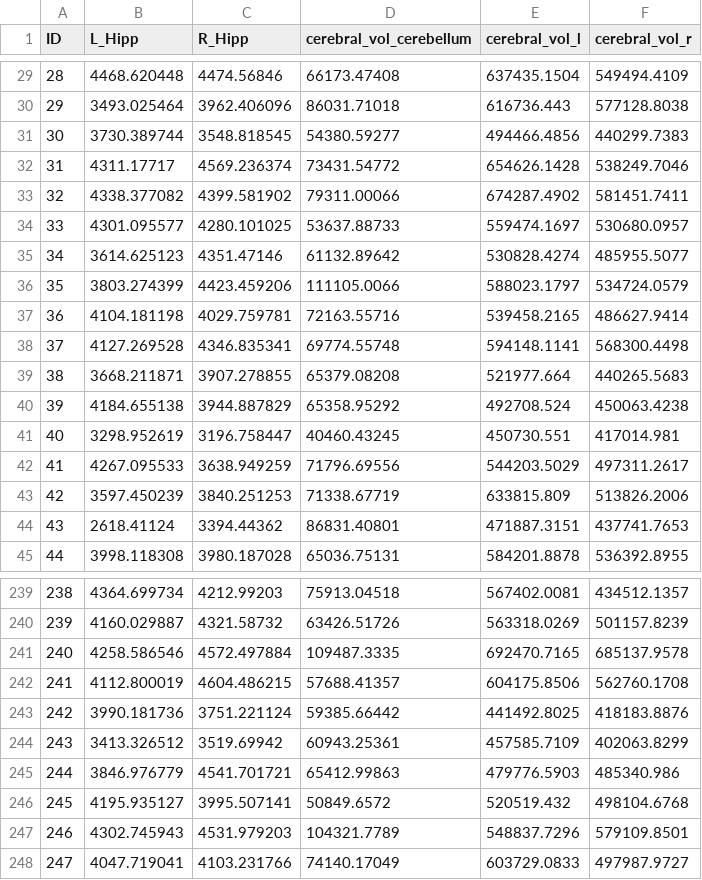
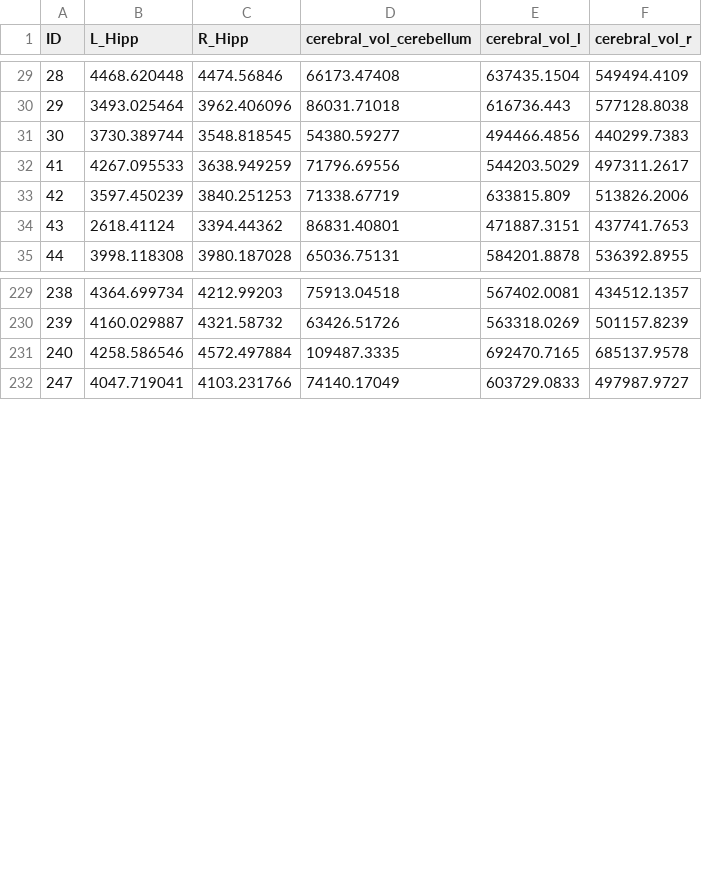
Before and after one commit to CAMH-SCWG/compucool, a CSV file: workshops/volumes.csv, drawn as a sheet; only a part is shown, gaps mark what is left out.

Commit message:
Removed some subjects

```diff
--- a/workshops/volumes.csv
+++ b/workshops/volumes.csv
@@ -31,12 +31,2 @@ ID,L_Hipp,R_Hipp,cerebral_vol_cerebellum,cerebral_vol_l,cerebral_vol_r
 30,3730.389744,3548.818545,54380.59277,494466.4856,440299.7383
-31,4311.17717,4569.236374,73431.54772,654626.1428,538249.7046
-32,4338.377082,4399.581902,79311.00066,674287.4902,581451.7411
-33,4301.095577,4280.101025,53637.88733,559474.1697,530680.0957
-34,3614.625123,4351.47146,61132.89642,530828.4274,485955.5077
-35,3803.274399,4423.459206,111105.0066,588023.1797,534724.0579
-36,4104.181198,4029.759781,72163.55716,539458.2165,486627.9414
-37,4127.269528,4346.835341,69774.55748,594148.1141,568300.4498
-38,3668.211871,3907.278855,65379.08208,521977.664,440265.5683
-39,4184.655138,3944.887829,65358.95292,492708.524,450063.4238
-40,3298.952619,3196.758447,40460.43245,450730.551,417014.981
 41,4267.095533,3638.949259,71796.69556,544203.5029,497311.2617
@@ -241,8 +231,2 @@ ID,L_Hipp,R_Hipp,cerebral_vol_cerebellum,cerebral_vol_l,cerebral_vol_r
 240,4258.586546,4572.497884,109487.3335,692470.7165,685137.9578
-241,4112.800019,4604.486215,57688.41357,604175.8506,562760.1708
-242,3990.181736,3751.221124,59385.66442,441492.8025,418183.8876
-243,3413.326512,3519.69942,60943.25361,457585.7109,402063.8299
-244,3846.976779,4541.701721,65412.99863,479776.5903,485340.986
-245,4195.935127,3995.507141,50849.6572,520519.432,498104.6768
-246,4302.745943,4531.979203,104321.7789,548837.7296,579109.8501
 247,4047.719041,4103.231766,74140.17049,603729.0833,497987.9727
```
